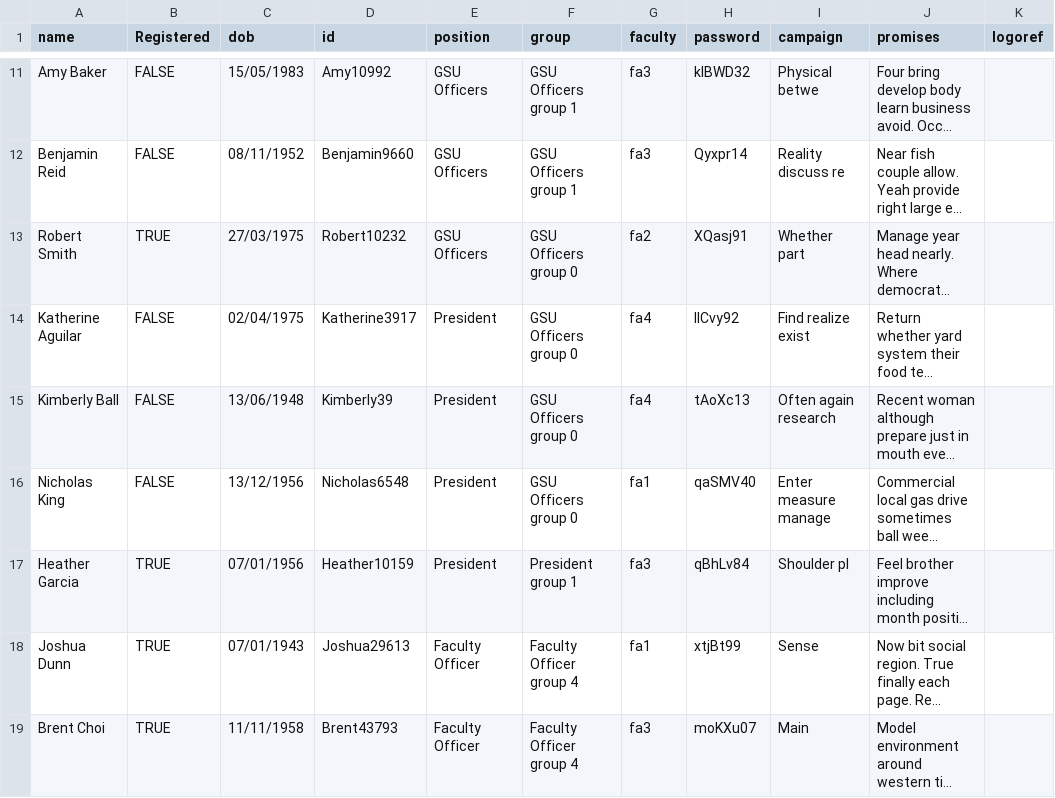
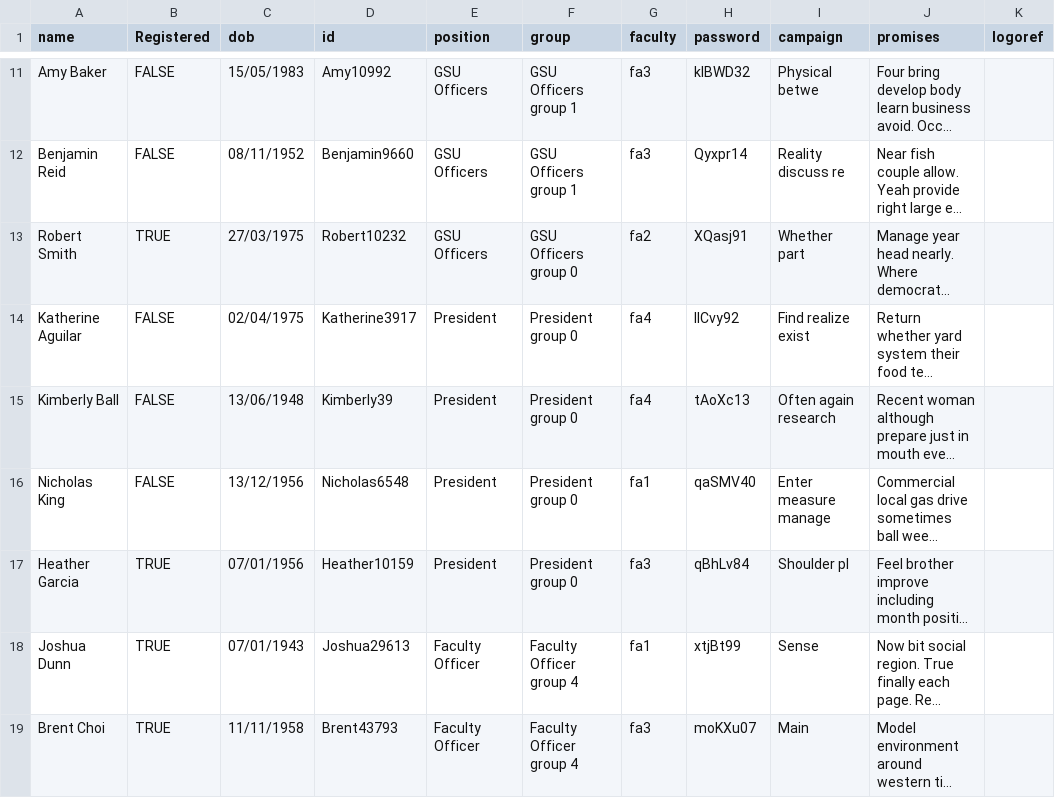
Before and after one commit to tares003/CWVotingSystem, a CSV file: RandomCandidates.csv, drawn as a sheet; only a part is shown, gaps mark what is left out; long unchanged cells end in …; the diff names each change by its address in the sheet, - before the commit and + after, or states it on an @@ line.

Commit message:
Displays candidates in grouped list

```diff
--- a/RandomCandidates.csv
+++ b/RandomCandidates.csv
-F14:F16 (group): GSU Officers group 0
+F14:F16 (group): President group 0
-F17 (group): President group 1
+F17 (group): President group 0
```
Also changed, not shown: 6 other files.
